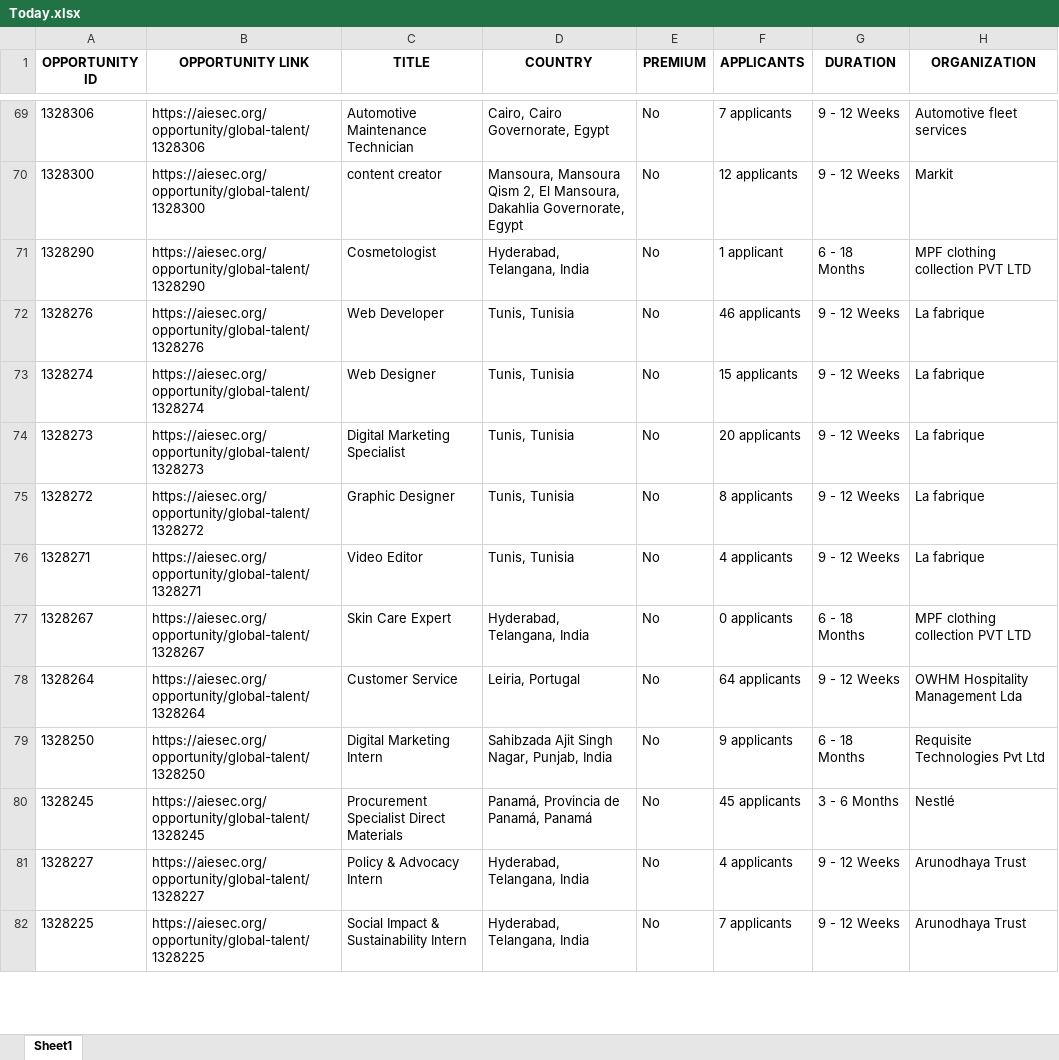
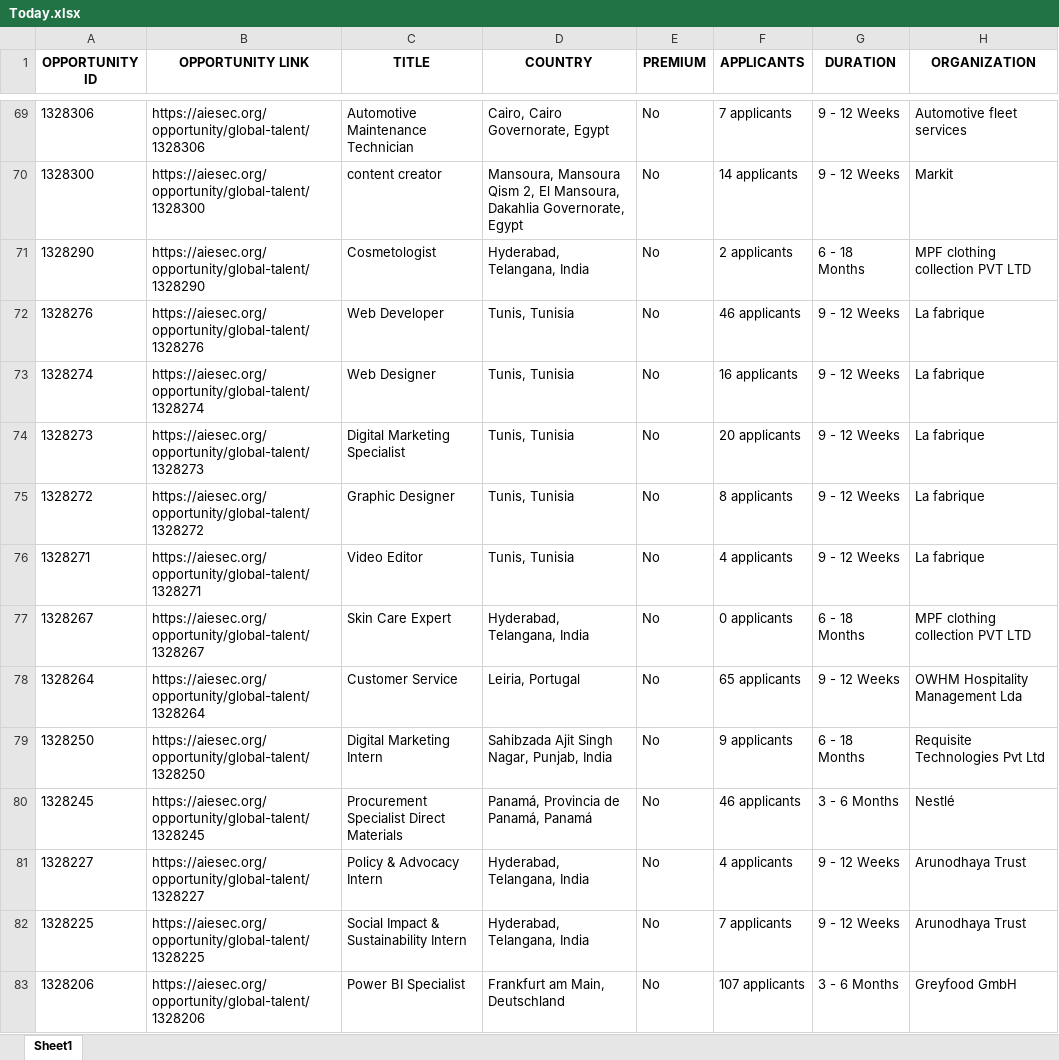
Before and after one commit to IbrahiimHassan/AIESEC_GUC, an Excel workbook: Today.xlsx, sheet Sheet1, drawn as a sheet; only a part is shown, gaps mark what is left out; values as stored, in another font and other column widths than the file's, no borders; the diff covers the shown part only; the diff names each change by its address in the sheet, - before the commit and + after, or states it on an @@ line.

```diff
--- a/Today.xlsx (sheet Sheet1)
+++ b/Today.xlsx (sheet Sheet1)
-F70 (APPLICANTS): 12 applicants
+F70 (APPLICANTS): 14 applicants
-F71 (APPLICANTS): 1 applicant
+F71 (APPLICANTS): 2 applicants
-F73 (APPLICANTS): 15 applicants
+F73 (APPLICANTS): 16 applicants
-F78 (APPLICANTS): 64 applicants
+F78 (APPLICANTS): 65 applicants
-F80 (APPLICANTS): 45 applicants
+F80 (APPLICANTS): 46 applicants
+row 83: 1328206 | https://aiesec.org/opportunity/global-talent/1328206 | Power BI Specialist | Frankfurt am Main, Deutschland | No | 107 applicants | 3 - 6 Months | Greyfood GmbH
```
Also changed, not shown: 6 added rows, 3 removed rows, 3 moved rows and 128 edited cells elsewhere in this sheet, New.xlsx, 1 other file.
